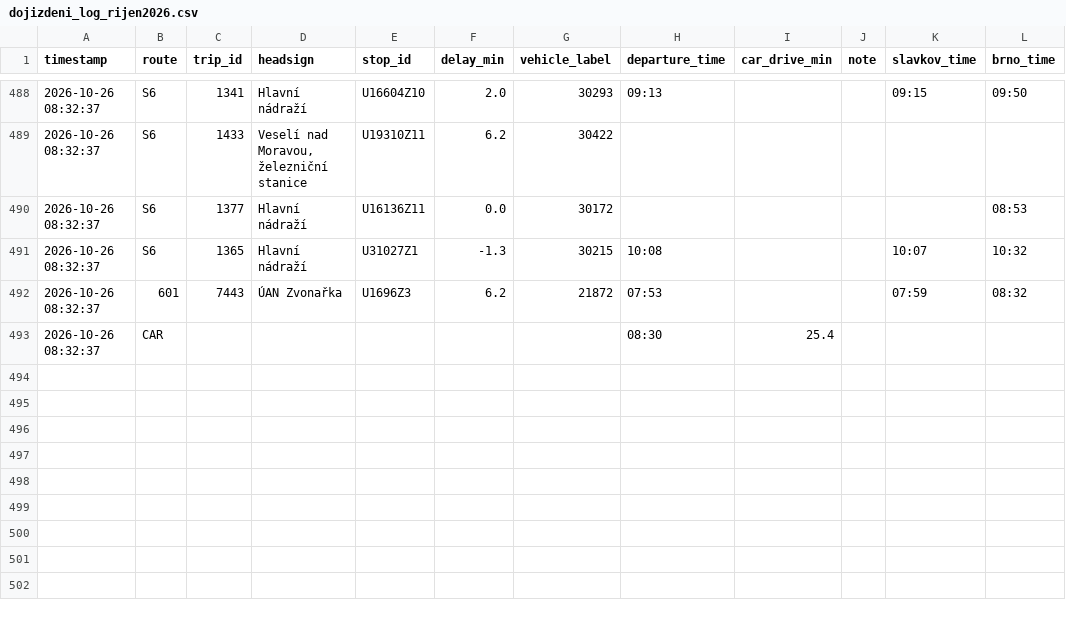
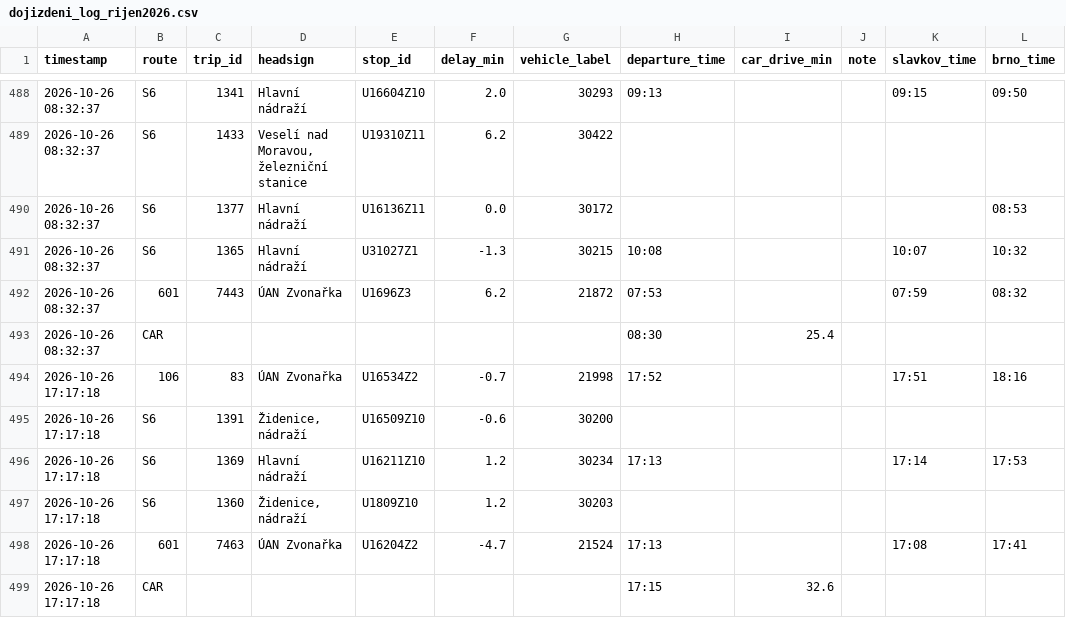
Before and after one commit to kisla/dojizdeni-slavkov, a CSV file: dojizdeni_log_rijen2026.csv, drawn as a sheet; only a part is shown, gaps mark what is left out; the diff names each change by its address in the sheet, - before the commit and + after, or states it on an @@ line.

```diff
--- a/dojizdeni_log_rijen2026.csv
+++ b/dojizdeni_log_rijen2026.csv
+row 494: 2026-10-26 17:17:18 | 106 | 83 | ÚAN Zvonařka | U16534Z2 | -0.7 | 21998 | 17:52 |  |  | 17:51 | 18:16
+row 495: 2026-10-26 17:17:18 | S6 | 1391 | Židenice, nádraží | U16509Z10 | -0.6 | 30200
+row 496: 2026-10-26 17:17:18 | S6 | 1369 | Hlavní nádraží | U16211Z10 | 1.2 | 30234 | 17:13 |  |  | 17:14 | 17:53
+row 497: 2026-10-26 17:17:18 | S6 | 1360 | Židenice, nádraží | U1809Z10 | 1.2 | 30203
+row 498: 2026-10-26 17:17:18 | 601 | 7463 | ÚAN Zvonařka | U16204Z2 | -4.7 | 21524 | 17:13 |  |  | 17:08 | 17:41
+row 499: 2026-10-26 17:17:18 | CAR |  |  |  |  |  | 17:15 | 32.6
```
Also changed, not shown: 1 other file.
